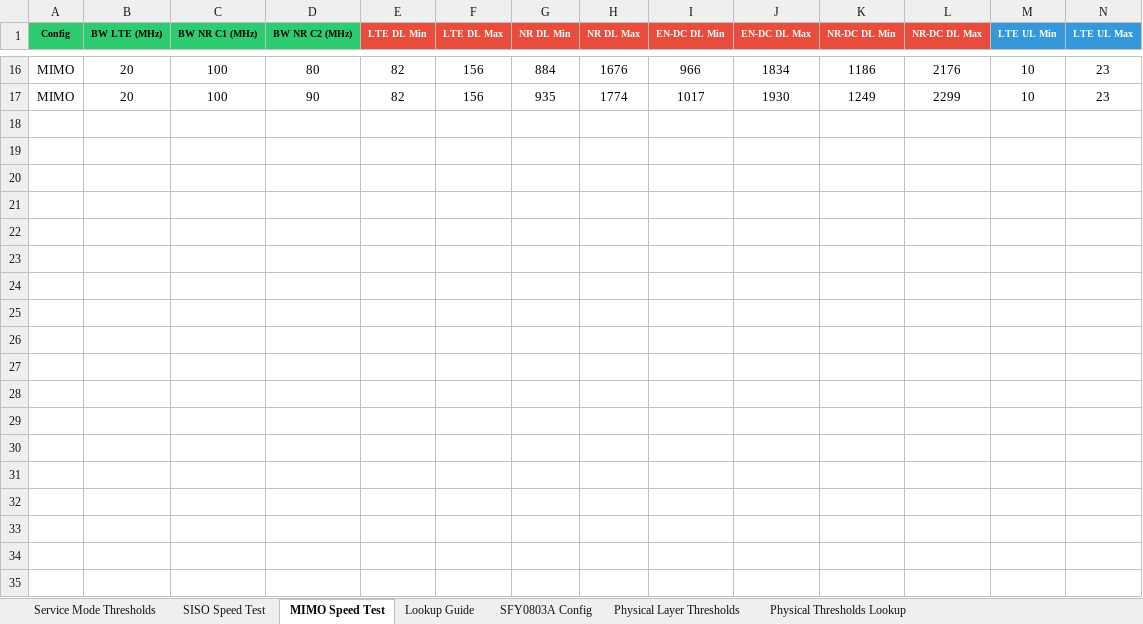
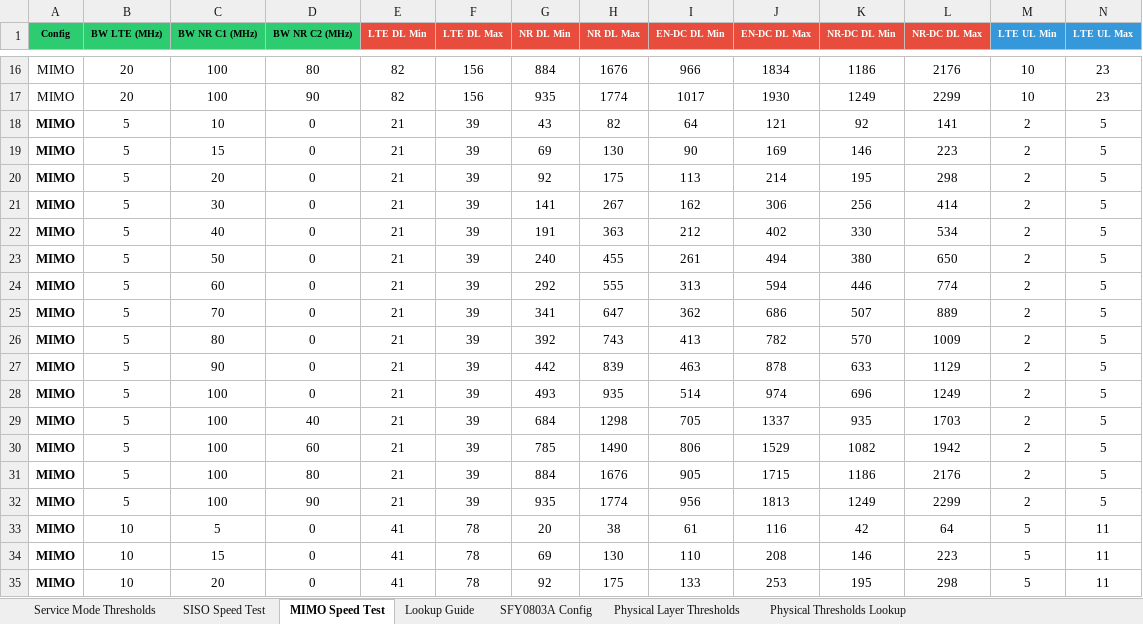
Before and after one commit to rhonyroyce/Speedtest-Validator, an Excel workbook: input/DAS_Validation_Thresholds.xlsx, sheet MIMO Speed Test, drawn as a sheet; only a part is shown, gaps mark what is left out; values as stored, in another font and other column widths than the file's, no borders; rows hold the shown columns only; the diff covers the shown part only; the diff names each change by its address in the sheet, - before the commit and + after, or states it on an @@ line.

```diff
--- a/input/DAS_Validation_Thresholds.xlsx (sheet MIMO Speed Test)
+++ b/input/DAS_Validation_Thresholds.xlsx (sheet MIMO Speed Test)
+row 18: MIMO | 5 | 10 | 0 | 21 | 39 | 43 | 82 | 64 | 121 | 92 | 141 | 2 | 5
+row 19: MIMO | 5 | 15 | 0 | 21 | 39 | 69 | 130 | 90 | 169 | 146 | 223 | 2 | 5
+row 20: MIMO | 5 | 20 | 0 | 21 | 39 | 92 | 175 | 113 | 214 | 195 | 298 | 2 | 5
+row 21: MIMO | 5 | 30 | 0 | 21 | 39 | 141 | 267 | 162 | 306 | 256 | 414 | 2 | 5
+row 22: MIMO | 5 | 40 | 0 | 21 | 39 | 191 | 363 | 212 | 402 | 330 | 534 | 2 | 5
+row 23: MIMO | 5 | 50 | 0 | 21 | 39 | 240 | 455 | 261 | 494 | 380 | 650 | 2 | 5
+row 24: MIMO | 5 | 60 | 0 | 21 | 39 | 292 | 555 | 313 | 594 | 446 | 774 | 2 | 5
+row 25: MIMO | 5 | 70 | 0 | 21 | 39 | 341 | 647 | 362 | 686 | 507 | 889 | 2 | 5
+row 26: MIMO | 5 | 80 | 0 | 21 | 39 | 392 | 743 | 413 | 782 | 570 | 1009 | 2 | 5
+row 27: MIMO | 5 | 90 | 0 | 21 | 39 | 442 | 839 | 463 | 878 | 633 | 1129 | 2 | 5
+row 28: MIMO | 5 | 100 | 0 | 21 | 39 | 493 | 935 | 514 | 974 | 696 | 1249 | 2 | 5
+row 29: MIMO | 5 | 100 | 40 | 21 | 39 | 684 | 1298 | 705 | 1337 | 935 | 1703 | 2 | 5
+row 30: MIMO | 5 | 100 | 60 | 21 | 39 | 785 | 1490 | 806 | 1529 | 1082 | 1942 | 2 | 5
+row 31: MIMO | 5 | 100 | 80 | 21 | 39 | 884 | 1676 | 905 | 1715 | 1186 | 2176 | 2 | 5
+row 32: MIMO | 5 | 100 | 90 | 21 | 39 | 935 | 1774 | 956 | 1813 | 1249 | 2299 | 2 | 5
+row 33: MIMO | 10 | 5 | 0 | 41 | 78 | 20 | 38 | 61 | 116 | 42 | 64 | 5 | 11
+row 34: MIMO | 10 | 15 | 0 | 41 | 78 | 69 | 130 | 110 | 208 | 146 | 223 | 5 | 11
+row 35: MIMO | 10 | 20 | 0 | 41 | 78 | 92 | 175 | 133 | 253 | 195 | 298 | 5 | 11
```
Also changed, not shown: 27 added rows elsewhere in this sheet, sheet SISO Speed Test, 1 other file.
